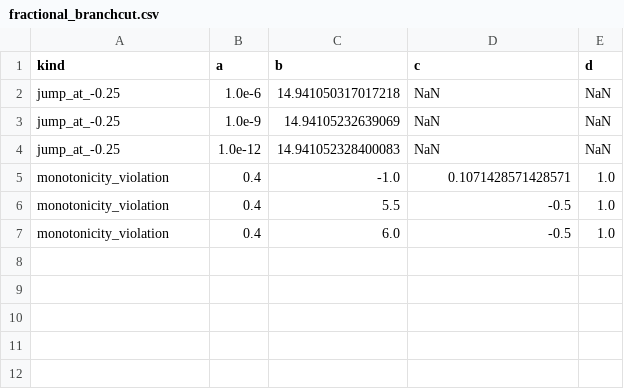
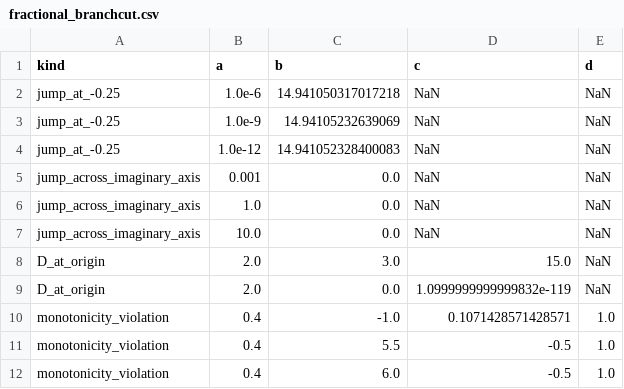
Before and after one commit to bachrathyd/InterpolatedNyquist.jl, a CSV file: paper/data/fractional_branchcut.csv, drawn as a sheet.

```diff
--- a/paper/data/fractional_branchcut.csv
+++ b/paper/data/fractional_branchcut.csv
@@ -4,2 +4,7 @@ jump_at_-0.25,1.0e-9,14.94105232639069,NaN,NaN
 jump_at_-0.25,1.0e-12,14.941052328400083,NaN,NaN
+jump_across_imaginary_axis,0.001,0.0,NaN,NaN
+jump_across_imaginary_axis,1.0,0.0,NaN,NaN
+jump_across_imaginary_axis,10.0,0.0,NaN,NaN
+D_at_origin,2.0,3.0,15.0,NaN
+D_at_origin,2.0,0.0,1.0999999999999832e-119,NaN
 monotonicity_violation,0.4,-1.0,0.1071428571428571,1.0
```
Also changed, not shown: 8 other files.
